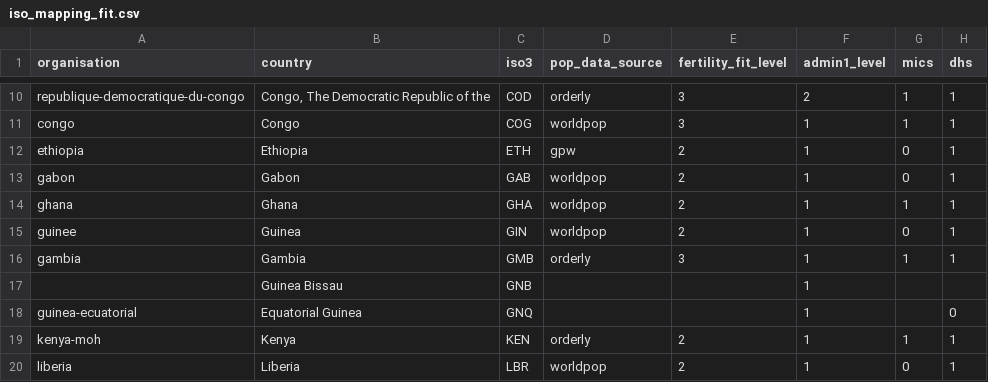
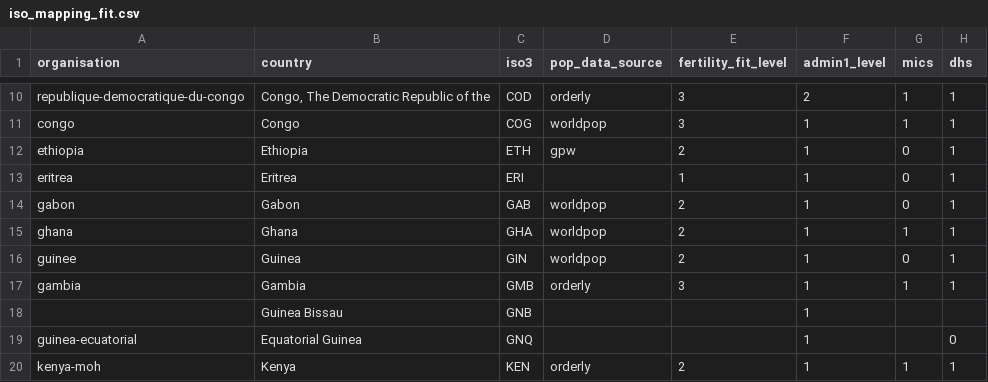
Before and after one commit to osymandius/kp-data, a CSV file: global/iso_mapping_fit.csv, drawn as a sheet; only a part is shown, gaps mark what is left out; the shorter side is filled out with more unchanged rows; the diff names each change by its address in the sheet, - before the commit and + after, or states it on an @@ line.

```diff
--- a/global/iso_mapping_fit.csv
+++ b/global/iso_mapping_fit.csv
+row 13: eritrea | Eritrea | ERI |  | 1 | 1 | 0 | 1
```
Also changed, not shown: 27 other files.
